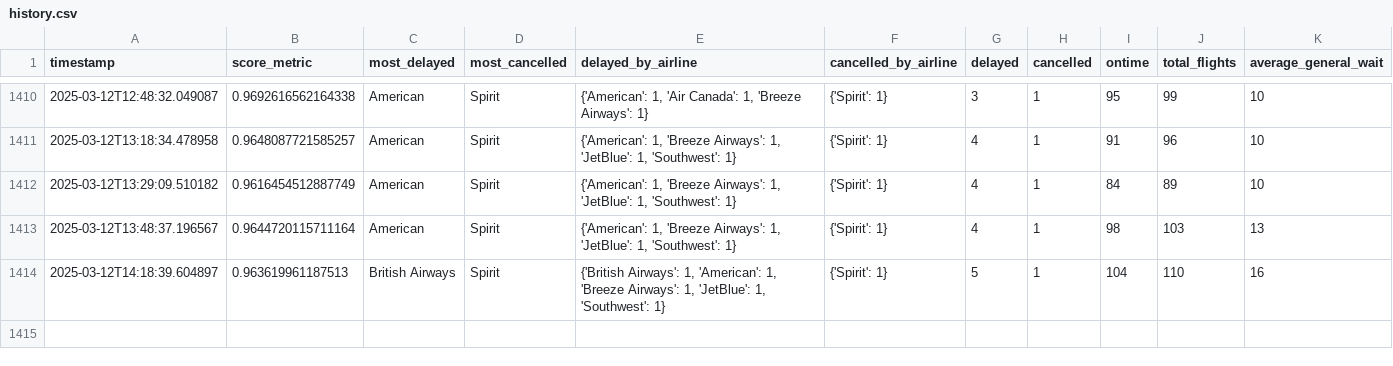
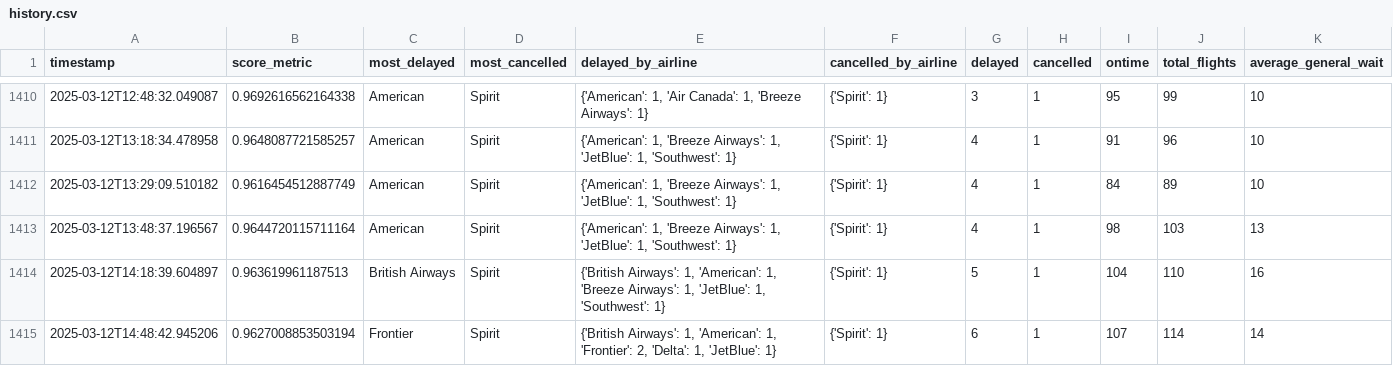
Before and after one commit to cruzdariel/how_is_mco_today, a CSV file: history.csv, drawn as a sheet; only a part is shown, gaps mark what is left out; rows hold the shown columns only; the diff names each change by its address in the sheet, - before the commit and + after, or states it on an @@ line.

Commit message:
Auto-update CSV

```diff
--- a/history.csv
+++ b/history.csv
+row 1415: 2025-03-12T14:48:42.945206 | 0.9627008853503194 | Frontier | Spirit | {'British Airways': 1, 'American': 1, 'Frontier': 2, 'Delta': 1, 'JetBlue': 1} | {'Spirit': 1} | 6 | 1 | 107 | 114 | 14
```
